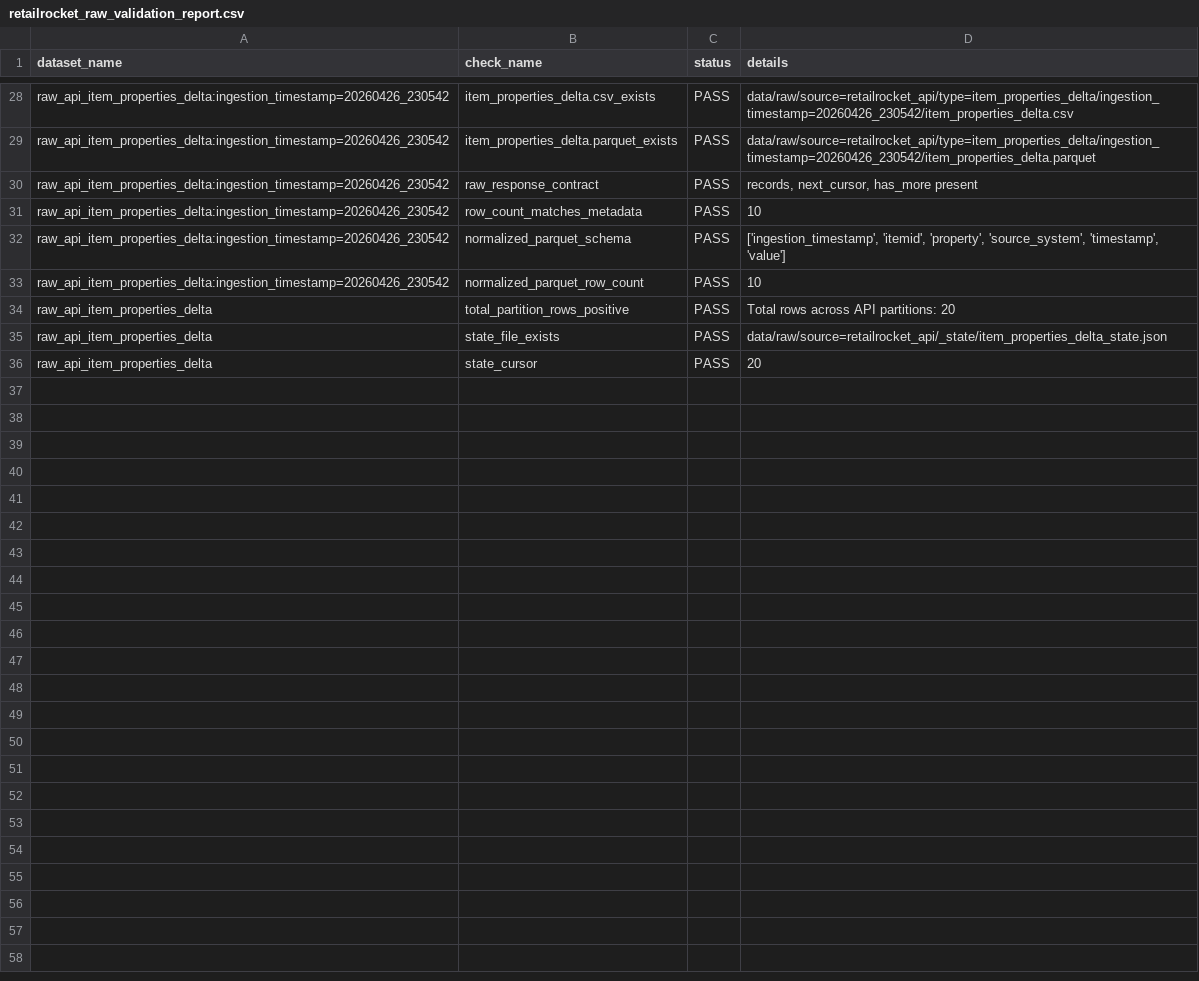
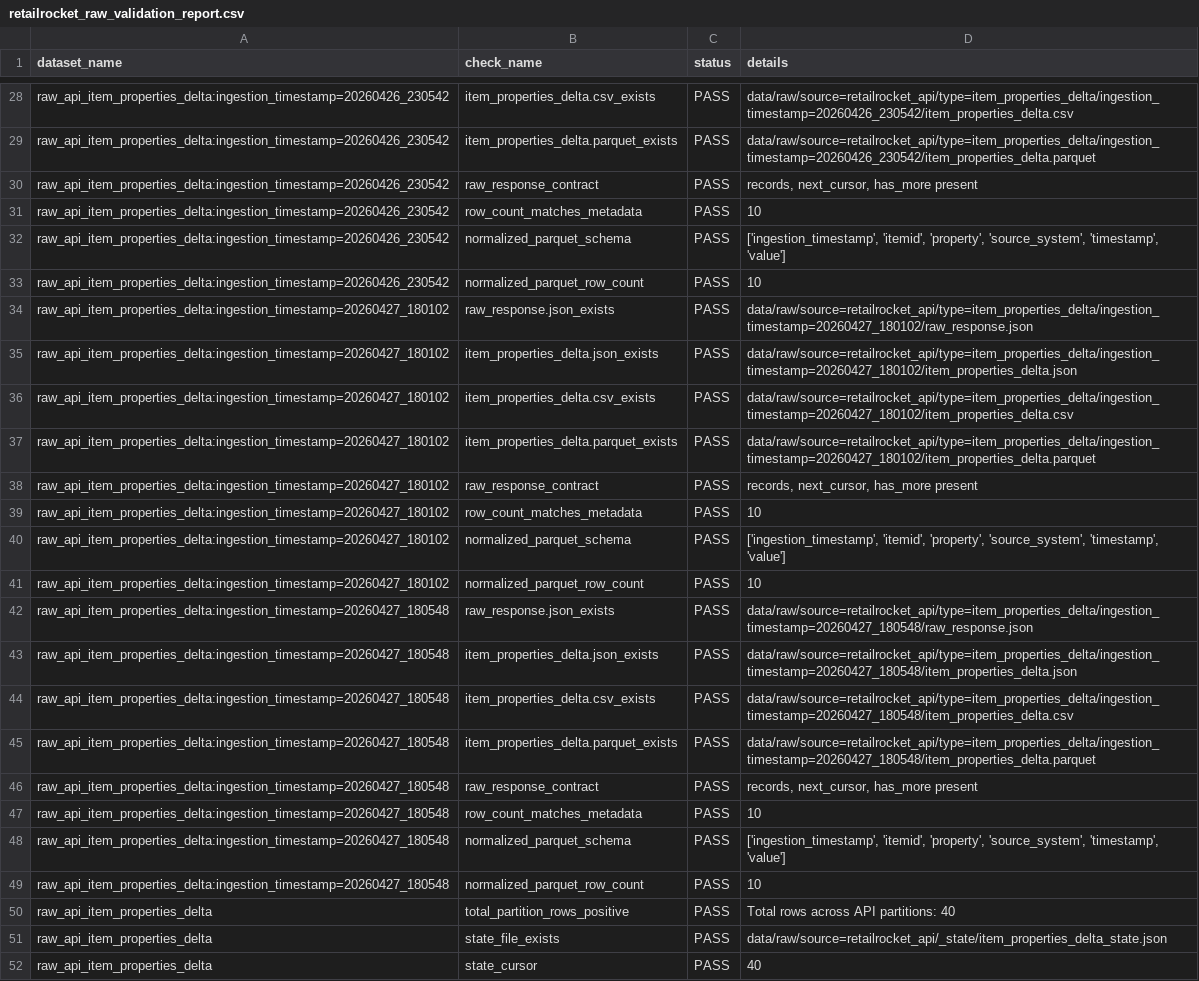
Before and after one commit to jkjitendra/recomart-pipeline, a CSV file: reports/data_quality/retailrocket_raw_validation_report.csv, drawn as a sheet; only a part is shown, gaps mark what is left out; the diff covers the shown part only.

Commit message:
Add Retailrocket Prefect orchestration and scheduled API flow

```diff
--- a/reports/data_quality/retailrocket_raw_validation_report.csv
+++ b/reports/data_quality/retailrocket_raw_validation_report.csv
@@ -33,4 +33,20 @@ raw_api_item_properties_delta:ingestion_timestamp=20260426_230542,normalized_par
 raw_api_item_properties_delta:ingestion_timestamp=20260426_230542,normalized_parquet_row_count,PASS,10
-raw_api_item_properties_delta,total_partition_rows_positive,PASS,Total rows across API partitions: 20
+raw_api_item_properties_delta:ingestion_timestamp=20260427_180102,raw_response.json_exists,PASS,data/raw/source=retailrocket_api/type=item_properties_delta/ingestion_timestamp=20260427_180102/raw_response.json
+raw_api_item_properties_delta:ingestion_timestamp=20260427_180102,item_properties_delta.json_exists,PASS,data/raw/source=retailrocket_api/type=item_properties_delta/ingestion_timestamp=20260427_180102/item_properties_delta.json
+raw_api_item_properties_delta:ingestion_timestamp=20260427_180102,item_properties_delta.csv_exists,PASS,data/raw/source=retailrocket_api/type=item_properties_delta/ingestion_timestamp=20260427_180102/item_properties_delta.csv
+raw_api_item_properties_delta:ingestion_timestamp=20260427_180102,item_properties_delta.parquet_exists,PASS,data/raw/source=retailrocket_api/type=item_properties_delta/ingestion_timestamp=20260427_180102/item_properties_delta.parquet
+raw_api_item_properties_delta:ingestion_timestamp=20260427_180102,raw_response_contract,PASS,"records, next_cursor, has_more present"
+raw_api_item_properties_delta:ingestion_timestamp=20260427_180102,row_count_matches_metadata,PASS,10
+raw_api_item_properties_delta:ingestion_timestamp=20260427_180102,normalized_parquet_schema,PASS,"['ingestion_timestamp', 'itemid', 'property', 'source_system', 'timestamp', 'value']"
+raw_api_item_properties_delta:ingestion_timestamp=20260427_180102,normalized_parquet_row_count,PASS,10
+raw_api_item_properties_delta:ingestion_timestamp=20260427_180548,raw_response.json_exists,PASS,data/raw/source=retailrocket_api/type=item_properties_delta/ingestion_timestamp=20260427_180548/raw_response.json
+raw_api_item_properties_delta:ingestion_timestamp=20260427_180548,item_properties_delta.json_exists,PASS,data/raw/source=retailrocket_api/type=item_properties_delta/ingestion_timestamp=20260427_180548/item_properties_delta.json
+raw_api_item_properties_delta:ingestion_timestamp=20260427_180548,item_properties_delta.csv_exists,PASS,data/raw/source=retailrocket_api/type=item_properties_delta/ingestion_timestamp=20260427_180548/item_properties_delta.csv
+raw_api_item_properties_delta:ingestion_timestamp=20260427_180548,item_properties_delta.parquet_exists,PASS,data/raw/source=retailrocket_api/type=item_properties_delta/ingestion_timestamp=20260427_180548/item_properties_delta.parquet
+raw_api_item_properties_delta:ingestion_timestamp=20260427_180548,raw_response_contract,PASS,"records, next_cursor, has_more present"
+raw_api_item_properties_delta:ingestion_timestamp=20260427_180548,row_count_matches_metadata,PASS,10
+raw_api_item_properties_delta:ingestion_timestamp=20260427_180548,normalized_parquet_schema,PASS,"['ingestion_timestamp', 'itemid', 'property', 'source_system', 'timestamp', 'value']"
+raw_api_item_properties_delta:ingestion_timestamp=20260427_180548,normalized_parquet_row_count,PASS,10
+raw_api_item_properties_delta,total_partition_rows_positive,PASS,Total rows across API partitions: 40
 raw_api_item_properties_delta,state_file_exists,PASS,data/raw/source=retailrocket_api/_state/item_properties_delta_state.json
-raw_api_item_properties_delta,state_cursor,PASS,20
+raw_api_item_properties_delta,state_cursor,PASS,40
```
Also changed, not shown: 7 edited cells elsewhere in this file, reports/data_quality/retailrocket_staged_validation_report.csv, 21 other files.
